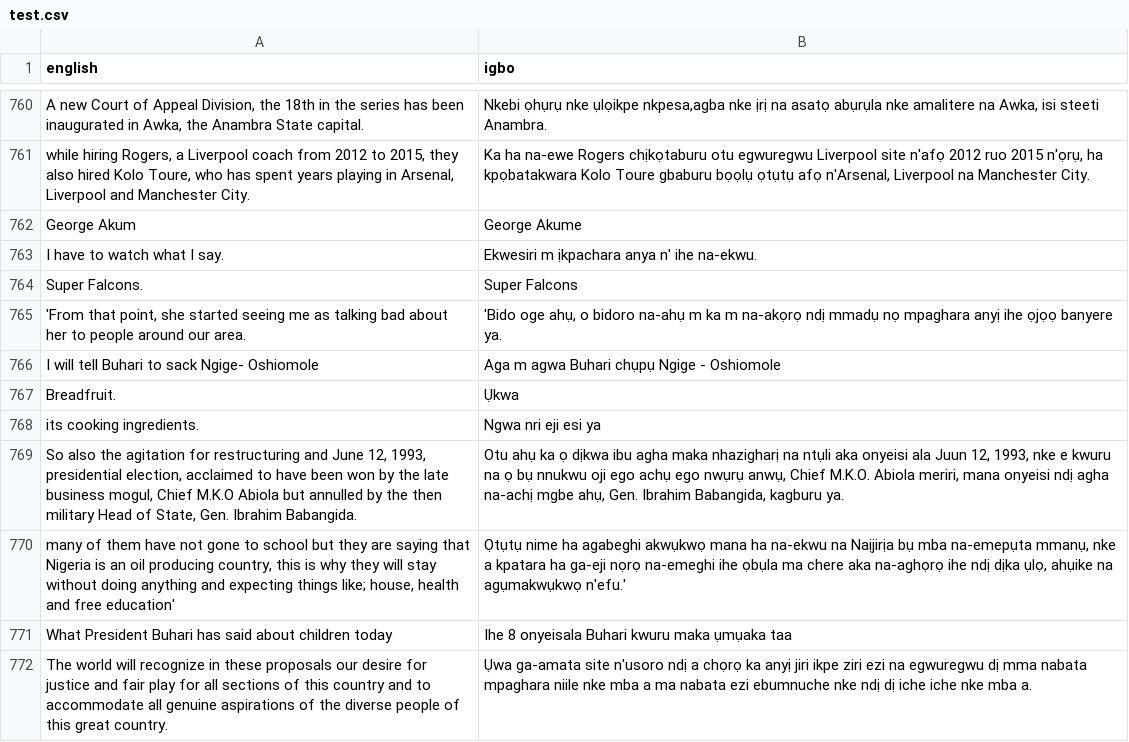
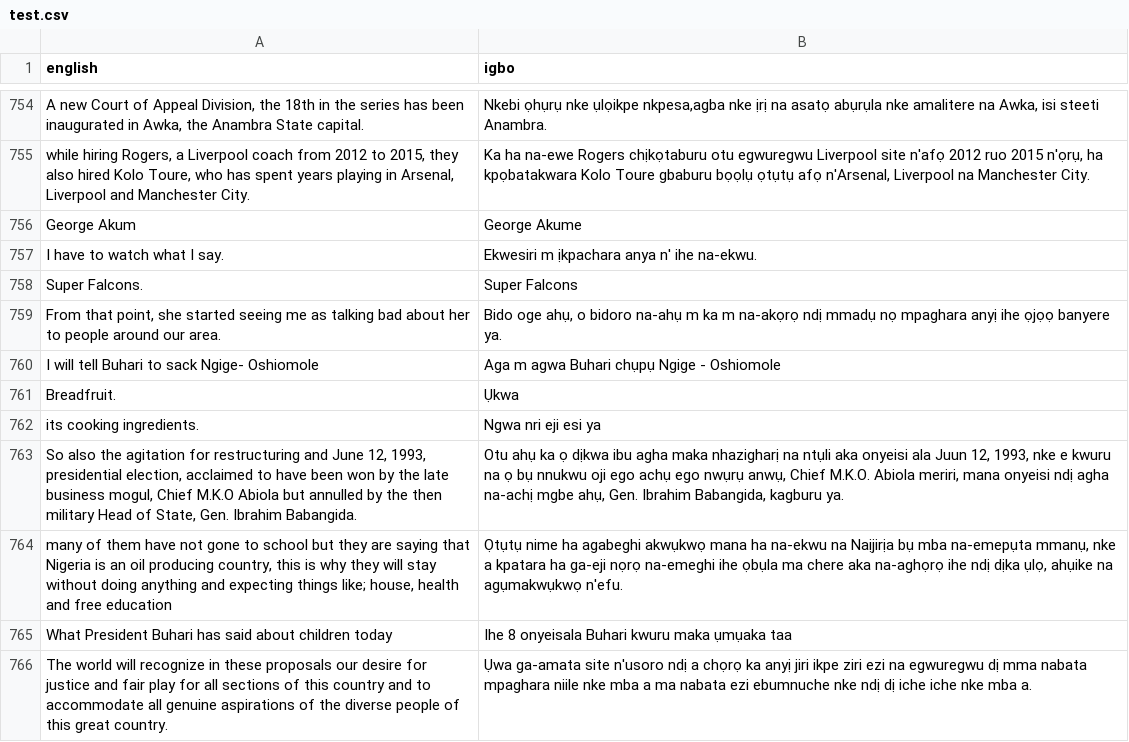
Before and after one commit to Bigdreams415/LangGpt, a CSV file: Dataset/processed/test.csv, drawn as a sheet; only a part is shown, gaps mark what is left out; the diff covers the shown part only.

```diff
--- a/Dataset/processed/test.csv
+++ b/Dataset/processed/test.csv
@@ -764,3 +758,3 @@ I have to watch what I say.,Ekwesiri m ịkpachara anya n' ihe na-ekwu.
 Super Falcons.,Super Falcons
-"'From that point, she started seeing me as talking bad about her to people around our area.","'Bido oge ahụ, o bidoro na-ahụ m ka m na-akọrọ ndị mmadụ nọ mpaghara anyị ihe ọjọọ banyere ya."
+"From that point, she started seeing me as talking bad about her to people around our area.","Bido oge ahụ, o bidoro na-ahụ m ka m na-akọrọ ndị mmadụ nọ mpaghara anyị ihe ọjọọ banyere ya."
 I will tell Buhari to sack Ngige- Oshiomole,Aga m agwa Buhari chụpụ Ngige - Oshiomole
@@ -770,2 +764,2 @@ its cooking ingredients.,Ngwa nri eji esi ya
-"many of them have not gone to school but they are saying that Nigeria is an oil producing country, this is why they will stay without doing anything and expecting things like; house, health and free education'","Ọtụtụ nime ha agabeghi akwụkwọ mana ha na-ekwu na Naịjirịa bụ mba na-emepụta mmanụ, nke a kpatara ha ga-eji nọrọ na-emeghi ihe ọbụla ma chere aka na-aghọrọ ihe ndị dịka ụlọ, ahụike na agụmakwụkwọ n'efu.'"
+"many of them have not gone to school but they are saying that Nigeria is an oil producing country, this is why they will stay without doing anything and expecting things like; house, health and free education","Ọtụtụ nime ha agabeghi akwụkwọ mana ha na-ekwu na Naịjirịa bụ mba na-emepụta mmanụ, nke a kpatara ha ga-eji nọrọ na-emeghi ihe ọbụla ma chere aka na-aghọrọ ihe ndị dịka ụlọ, ahụike na agụmakwụkwọ n'efu."
 What President Buhari has said about children today,Ihe 8 onyeisala Buhari kwuru maka ụmụaka taa
```
Also changed, not shown: 10 removed rows and 131 edited cells elsewhere in this file, Dataset/processed/val.csv, 14 other files.
